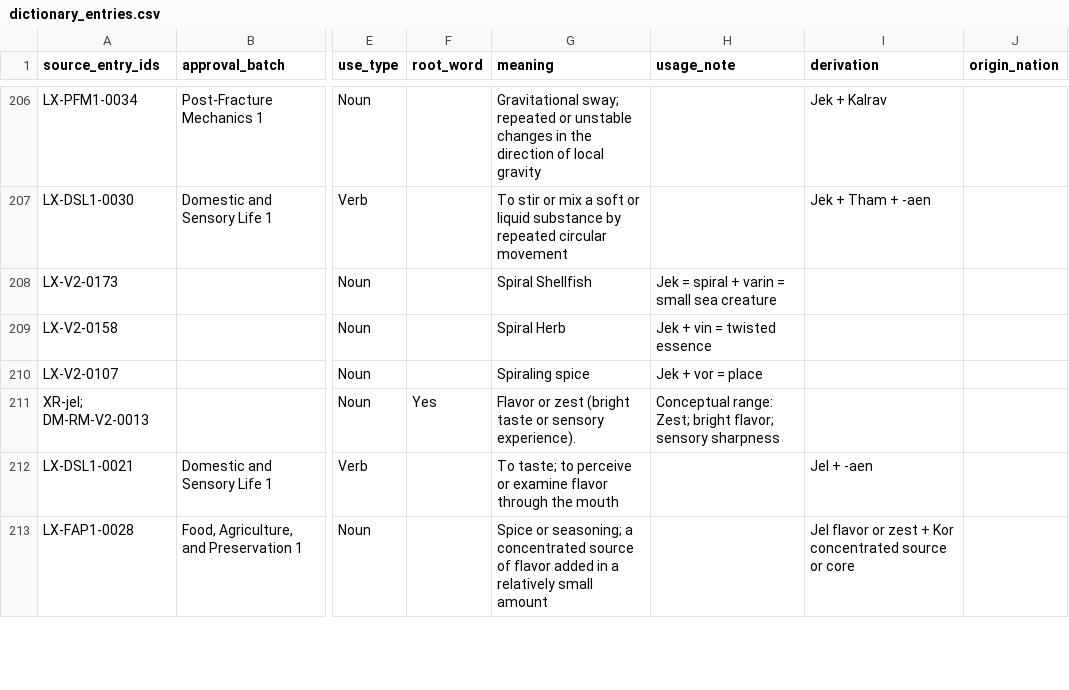
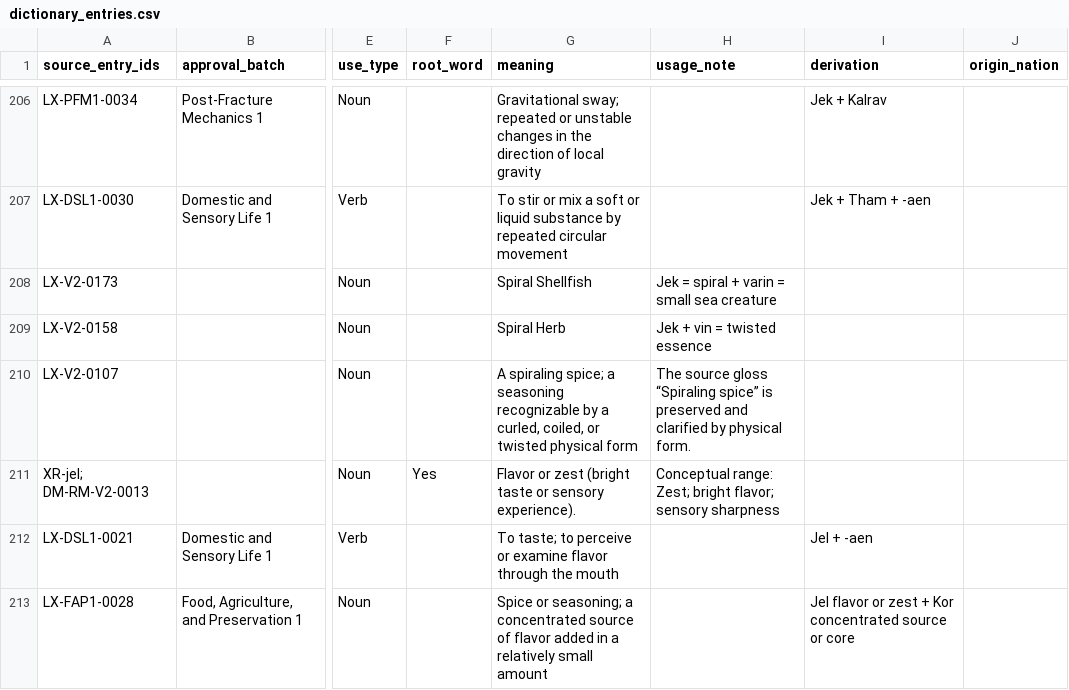
Before and after one commit to artistbaron-cmyk/celan-database, a CSV file: data/dictionary_entries.csv, drawn as a sheet; only a part is shown, gaps mark what is left out; the diff covers the shown part only; the diff names each change by its address in the sheet, - before the commit and + after, or states it on an @@ line.

Commit message:
spice debackle

```diff
--- a/data/dictionary_entries.csv
+++ b/data/dictionary_entries.csv
-G210 (meaning): Spiraling spice
+G210 (meaning): A spiraling spice; a seasoning recognizable by a curled, coiled, or twisted physical form
-H210 (usage_note): Jek + vor = place
+H210 (usage_note): The source gloss “Spiraling spice” is preserved and clarified by physical form.
```
Also changed, not shown: 10 edited cells elsewhere in this file, data/dictionary_report.csv, 3 other files.
